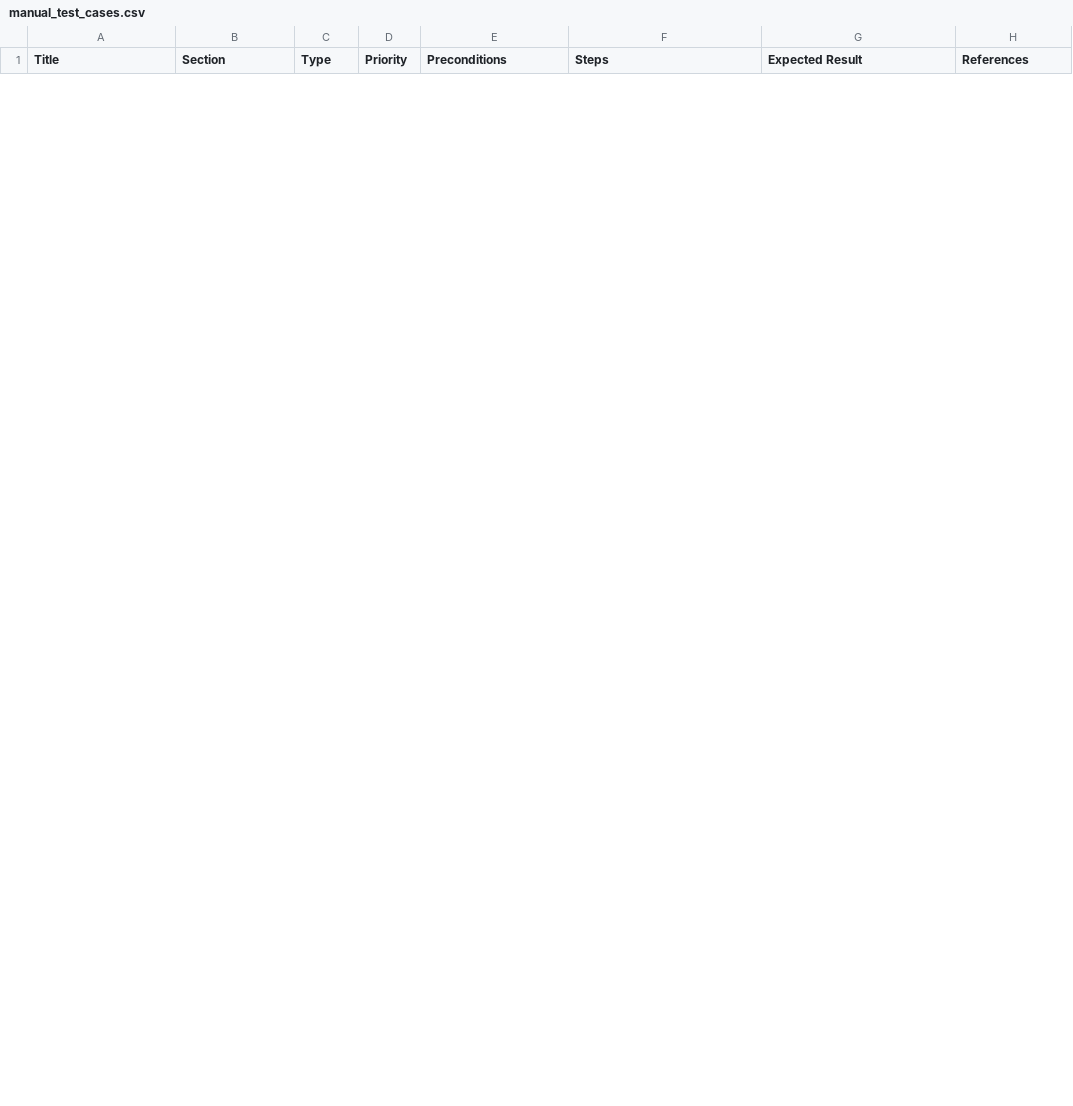
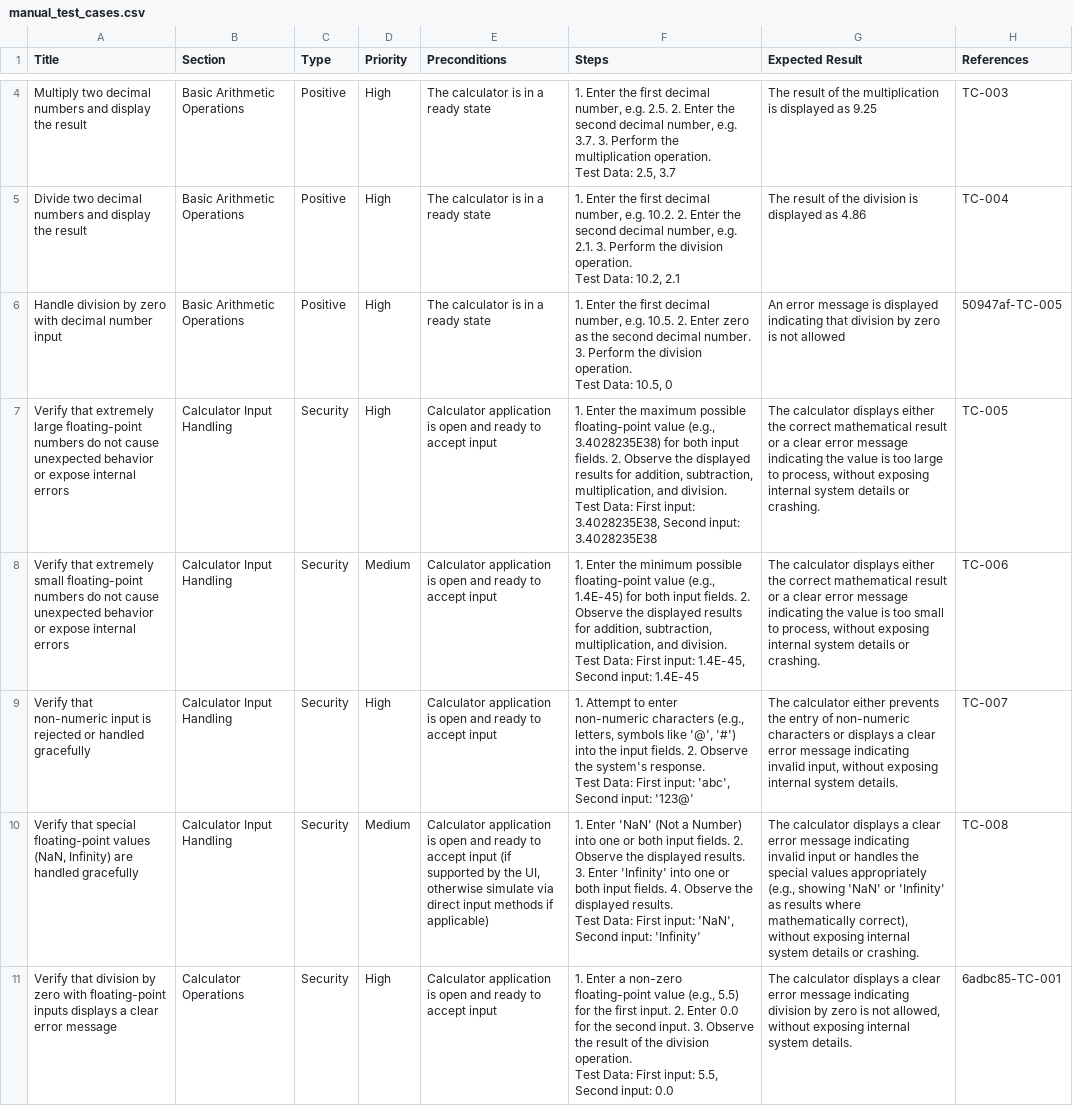
Before and after one commit to rano5604/ai-qa-platform, a CSV file: generated-tests/CalculatorTest/2.1e702eba97d8de77efc6eb8c07b2ab613f14b299/manual_test_cases.csv, drawn as a sheet; only a part is shown, gaps mark what is left out; ↵ is a line break in a cell; the diff covers the shown part only; the diff names each change by its address in the sheet, - before the commit and + after, or states it on an @@ line.

```diff
--- a/generated-tests/CalculatorTest/2.1e702eba97d8de77efc6eb8c07b2ab613f14b299/manual_test_cases.csv
+++ b/generated-tests/CalculatorTest/2.1e702eba97d8de77efc6eb8c07b2ab613f14b299/manual_test_cases.csv
+row 4: Multiply two decimal numbers and display the result | Basic Arithmetic Operations | Positive | High | The calculator is in a ready state | 1. Enter the first decimal number, e.g. 2.5. 2. Enter the second decimal number, e.g. 3.7. 3. Perform the multiplication operation. ↵ Test Data: 2.5, 3.7 | The result of the multiplication is displayed as 9.25 | TC-003
+row 5: Divide two decimal numbers and display the result | Basic Arithmetic Operations | Positive | High | The calculator is in a ready state | 1. Enter the first decimal number, e.g. 10.2. 2. Enter the second decimal number, e.g. 2.1. 3. Perform the division operation. ↵ Test Data: 10.2, 2.1 | The result of the division is displayed as 4.86 | TC-004
+row 6: Handle division by zero with decimal number input | Basic Arithmetic Operations | Positive | High | The calculator is in a ready state | 1. Enter the first decimal number, e.g. 10.5. 2. Enter zero as the second decimal number. 3. Perform the division operation. ↵ Test Data: 10.5, 0 | An error message is displayed indicating that division by zero is not allowed | 50947af-TC-005
+row 7: Verify that extremely large floating-point numbers do not cause unexpected behavior or expose internal errors | Calculator Input Handling | Security | High | Calculator application is open and ready to accept input | 1. Enter the maximum possible floating-point value (e.g., 3.4028235E38) for both input fields. 2. Observe the displayed results for addition, subtraction, multiplication, and division. ↵ Test Data: First input: 3.4028235E38, Second input: 3.4028235E38 | The calculator displays either the correct mathematical result or a clear error message indicating the value is too large to process, without exposing internal system details or crashing. | TC-005
+row 8: Verify that extremely small floating-point numbers do not cause unexpected behavior or expose internal errors | Calculator Input Handling | Security | Medium | Calculator application is open and ready to accept input | 1. Enter the minimum possible floating-point value (e.g., 1.4E-45) for both input fields. 2. Observe the displayed results for addition, subtraction, multiplication, and division. ↵ Test Data: First input: 1.4E-45, Second input: 1.4E-45 | The calculator displays either the correct mathematical result or a clear error message indicating the value is too small to process, without exposing internal system details or crashing. | TC-006
+row 9: Verify that non-numeric input is rejected or handled gracefully | Calculator Input Handling | Security | High | Calculator application is open and ready to accept input | 1. Attempt to enter non-numeric characters (e.g., letters, symbols like '@', '#') into the input fields. 2. Observe the system's response. ↵ Test Data: First input: 'abc', Second input: '123@' | The calculator either prevents the entry of non-numeric characters or displays a clear error message indicating invalid input, without exposing internal system details. | TC-007
+row 10: Verify that special floating-point values (NaN, Infinity) are handled gracefully | Calculator Input Handling | Security | Medium | Calculator application is open and ready to accept input (if supported by the UI, otherwise simulate via direct input methods if applicable) | 1. Enter 'NaN' (Not a Number) into one or both input fields. 2. Observe the displayed results. 3. Enter 'Infinity' into one or both input fields. 4. Observe the displayed results. ↵ Test Data: First input: 'NaN', Second input: 'Infinity' | The calculator displays a clear error message indicating invalid input or handles the special values appropriately (e.g., showing 'NaN' or 'Infinity' as results where mathematically correct), without exposing internal system details or crashing. | TC-008
+row 11: Verify that division by zero with floating-point inputs displays a clear error message | Calculator Operations | Security | High | Calculator application is open and ready to accept input | 1. Enter a non-zero floating-point value (e.g., 5.5) for the first input. 2. Enter 0.0 for the second input. 3. Observe the result of the division operation. ↵ Test Data: First input: 5.5, Second input: 0.0 | The calculator displays a clear error message indicating division by zero is not allowed, without exposing internal system details. | 6adbc85-TC-001
```
Also changed, not shown: 2 added rows and 5 removed rows elsewhere in this file, generated-tests/CalculatorTest/1.50947af5f4fda8a56cedbe0e1544f2f71ee85a4b/manual_test_cases.csv, generated-tests/CalculatorTest/3.f602859d2281e871e60c4eb18a0942e83bcf3717/manual_test_cases.csv, 40 other files.
